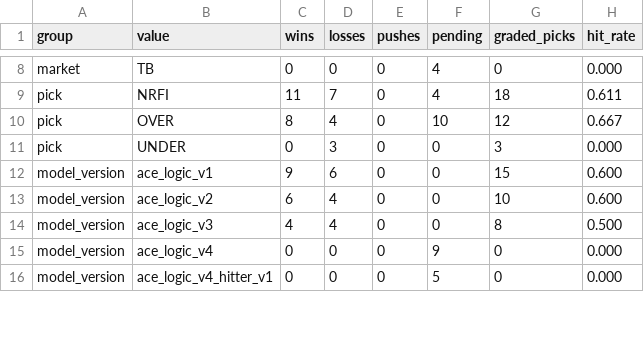
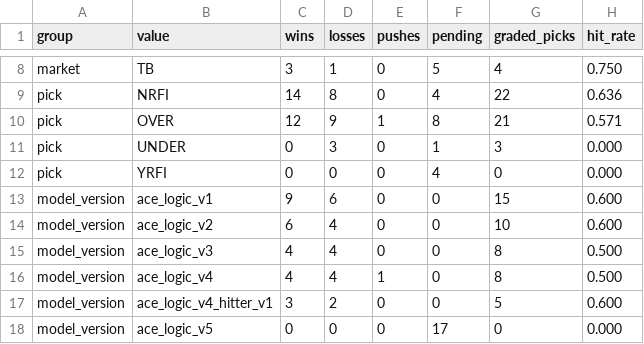
Before and after one commit to KyleAnthony06/mlb-model, a CSV file: reports/model_performance_summary.csv, drawn as a sheet; only a part is shown, gaps mark what is left out; addresses are those after the commit; the diff covers the shown part only; the diff names each change by its address in the sheet, - before the commit and + after, or states it on an @@ line.

```diff
--- a/reports/model_performance_summary.csv
+++ b/reports/model_performance_summary.csv
-C8 (wins): 0
+C8 (wins): 3
-D8 (losses): 0
+D8 (losses): 1
-F8 (pending): 4
+F8 (pending): 5
-G8 (graded_picks): 0
+G8 (graded_picks): 4
-H8 (hit_rate): 0.000
+H8 (hit_rate): 0.750
-C9 (wins): 11
+C9 (wins): 14
-D9 (losses): 7
+D9 (losses): 8
-G9 (graded_picks): 18
+G9 (graded_picks): 22
-H9 (hit_rate): 0.611
+H9 (hit_rate): 0.636
-C10 (wins): 8
+C10 (wins): 12
-D10 (losses): 4
+D10 (losses): 9
-E10 (pushes): 0
+E10 (pushes): 1
-F10 (pending): 10
+F10 (pending): 8
-G10 (graded_picks): 12
+G10 (graded_picks): 21
-H10 (hit_rate): 0.667
+H10 (hit_rate): 0.571
-F11 (pending): 0
+F11 (pending): 1
+row 12: pick | YRFI | 0 | 0 | 0 | 4 | 0 | 0.000
-C16 (wins): 0
+C16 (wins): 4
-D16 (losses): 0
+D16 (losses): 4
-E16 (pushes): 0
+E16 (pushes): 1
-F16 (pending): 9
+F16 (pending): 0
-G16 (graded_picks): 0
+G16 (graded_picks): 8
-H16 (hit_rate): 0.000
+H16 (hit_rate): 0.500
-C17 (wins): 0
+C17 (wins): 3
-D17 (losses): 0
+D17 (losses): 2
-F17 (pending): 5
+F17 (pending): 0
-G17 (graded_picks): 0
+G17 (graded_picks): 5
-H17 (hit_rate): 0.000
+H17 (hit_rate): 0.600
+row 18: model_version | ace_logic_v5 | 0 | 0 | 0 | 17 | 0 | 0.000
```
Also changed, not shown: 45 edited cells elsewhere in this file, data/graded/2026-05-15_graded.csv, data/results/2026-05-15_results.csv, 11 other files.
